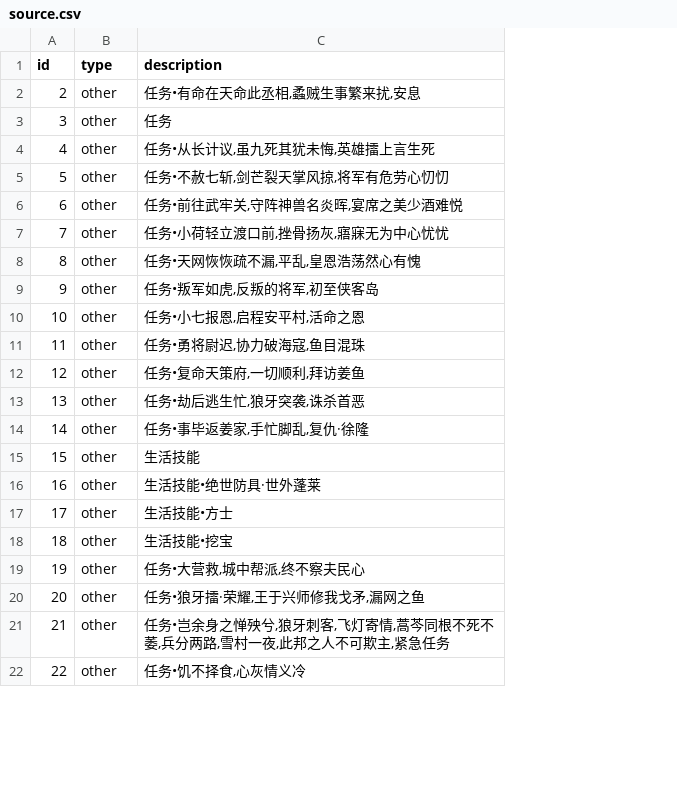
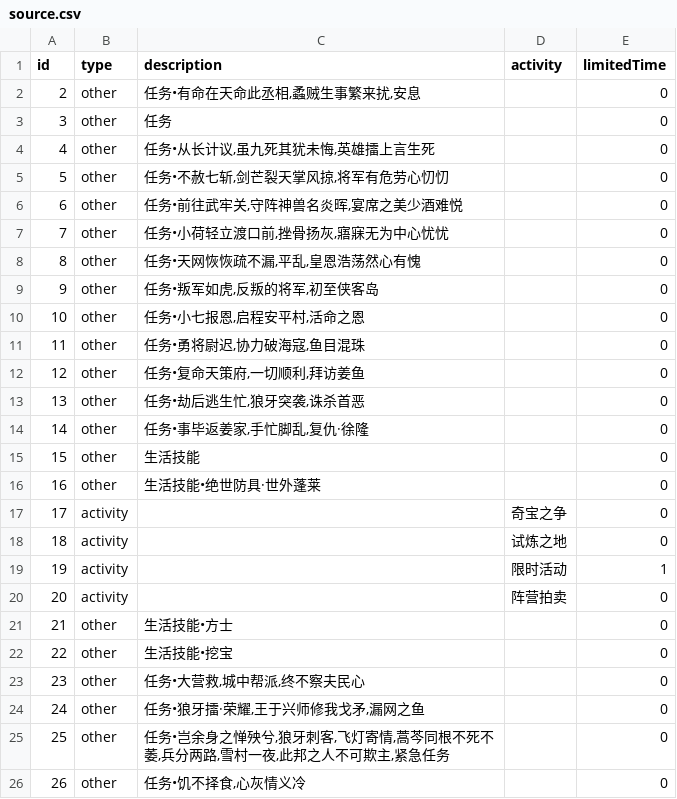
Before and after one commit to j3pz/j3pz-data-processor, a CSV file: output/source.csv, drawn as a sheet; only a part is shown; addresses are those after the commit; the diff names each change by its address in the sheet, - before the commit and + after, or states it on an @@ line.

Commit message:
add activity source

```diff
--- a/output/source.csv
+++ b/output/source.csv
+column D (activity), empty
+column E (limitedTime), rows 2-16: all 0; rows 21-26: all 0
+row 17: 17 | activity |  | 奇宝之争 | 0
+row 18: 18 | activity |  | 试炼之地 | 0
+row 19: 19 | activity |  | 限时活动 | 1
+row 20: 20 | activity |  | 阵营拍卖 | 0
@@ column A (id) renumbered from row 21 down @@
```
Also changed, not shown: 2 other files.
